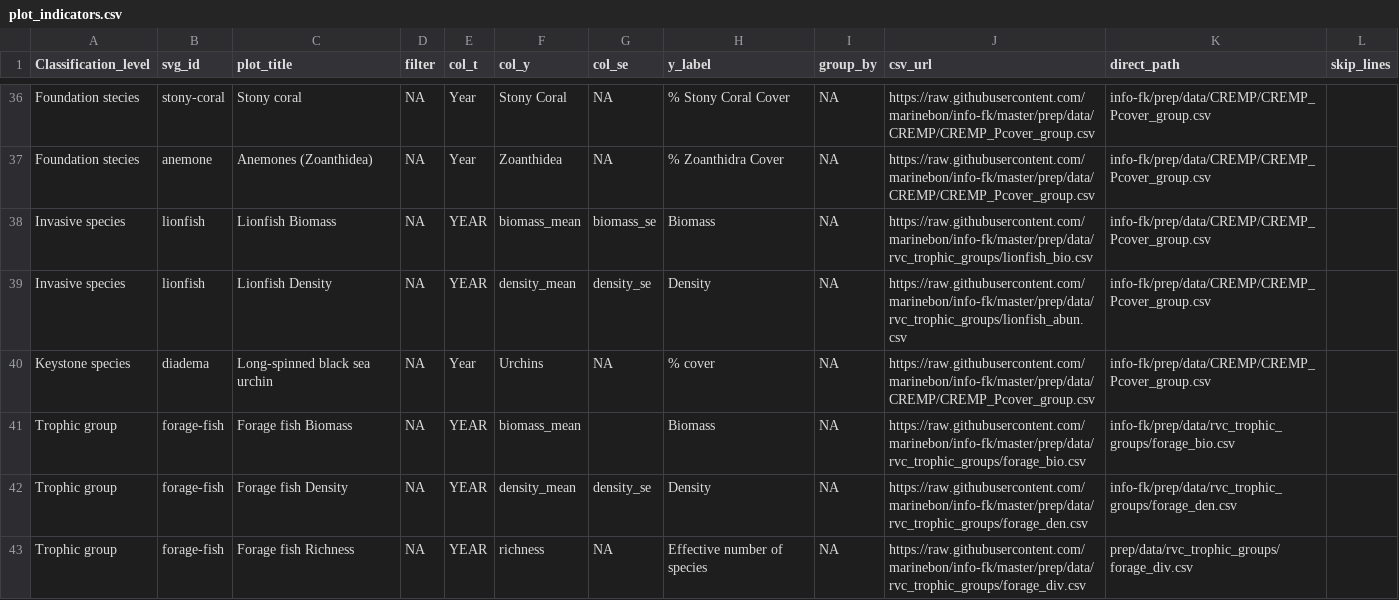
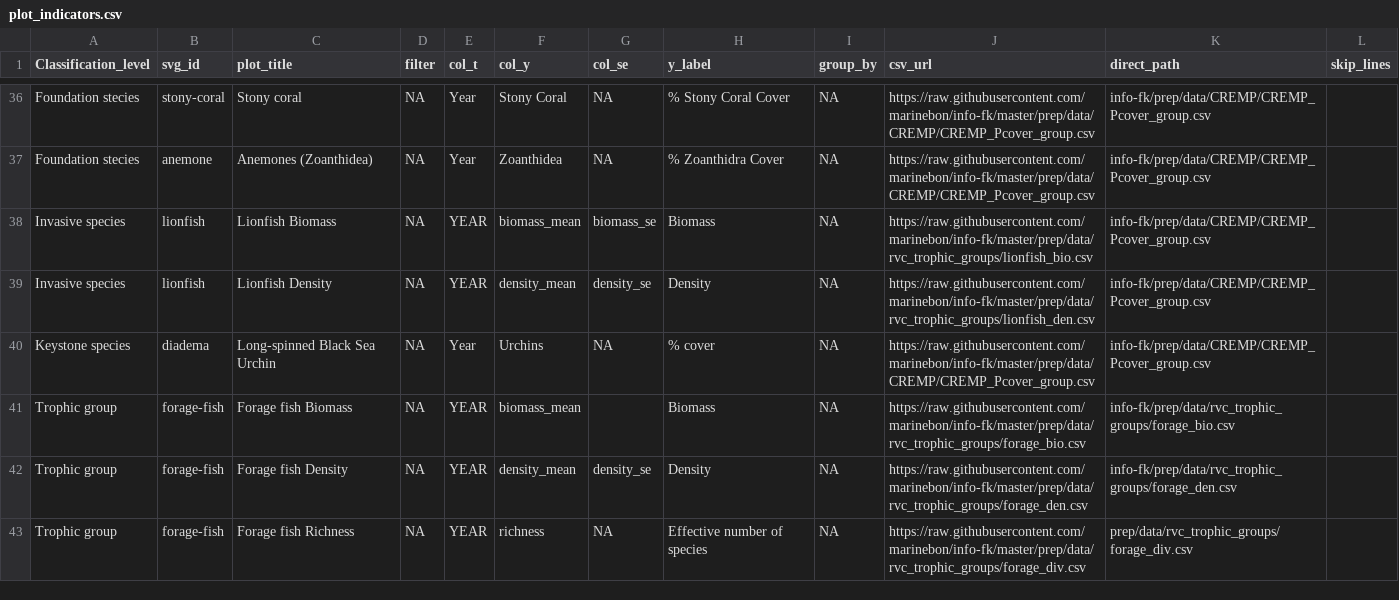
Before and after one commit to marinebon/info-fk, a CSV file: plot_indicators.csv, drawn as a sheet; only a part is shown, gaps mark what is left out; the diff covers the shown part only.

Commit message:
updated grouper

```diff
--- a/plot_indicators.csv
+++ b/plot_indicators.csv
@@ -38,4 +38,4 @@ Foundation stecies,anemone,Anemones (Zoanthidea) ,NA,Year,Zoanthidea,NA,% Zoanth
 Invasive species,lionfish,Lionfish Biomass,NA,YEAR,biomass_mean,biomass_se,Biomass,NA,https://raw.githubusercontent.com/marinebon/info-fk/master/prep/data/rvc_trophic_groups/lionfish_bio.csv,info-fk/prep/data/CREMP/CREMP_Pcover_group.csv,
-Invasive species,lionfish,Lionfish Density,NA,YEAR,density_mean,density_se,Density,NA,https://raw.githubusercontent.com/marinebon/info-fk/master/prep/data/rvc_trophic_groups/lionfish_abun.csv,info-fk/prep/data/CREMP/CREMP_Pcover_group.csv,
-Keystone species ,diadema ,Long-spinned black sea urchin,NA,Year,Urchins,NA,% cover,NA,https://raw.githubusercontent.com/marinebon/info-fk/master/prep/data/CREMP/CREMP_Pcover_group.csv,info-fk/prep/data/CREMP/CREMP_Pcover_group.csv,
+Invasive species,lionfish,Lionfish Density,NA,YEAR,density_mean,density_se,Density,NA,https://raw.githubusercontent.com/marinebon/info-fk/master/prep/data/rvc_trophic_groups/lionfish_den.csv,info-fk/prep/data/CREMP/CREMP_Pcover_group.csv,
+Keystone species ,diadema ,Long-spinned Black Sea Urchin,NA,Year,Urchins,NA,% cover,NA,https://raw.githubusercontent.com/marinebon/info-fk/master/prep/data/CREMP/CREMP_Pcover_group.csv,info-fk/prep/data/CREMP/CREMP_Pcover_group.csv,
 Trophic group,forage-fish,Forage fish Biomass,NA,YEAR,biomass_mean,,Biomass,NA,https://raw.githubusercontent.com/marinebon/info-fk/master/prep/data/rvc_trophic_groups/forage_bio.csv,info-fk/prep/data/rvc_trophic_groups/forage_bio.csv,
```
Also changed, not shown: 25 edited cells elsewhere in this file, 1 other file.
